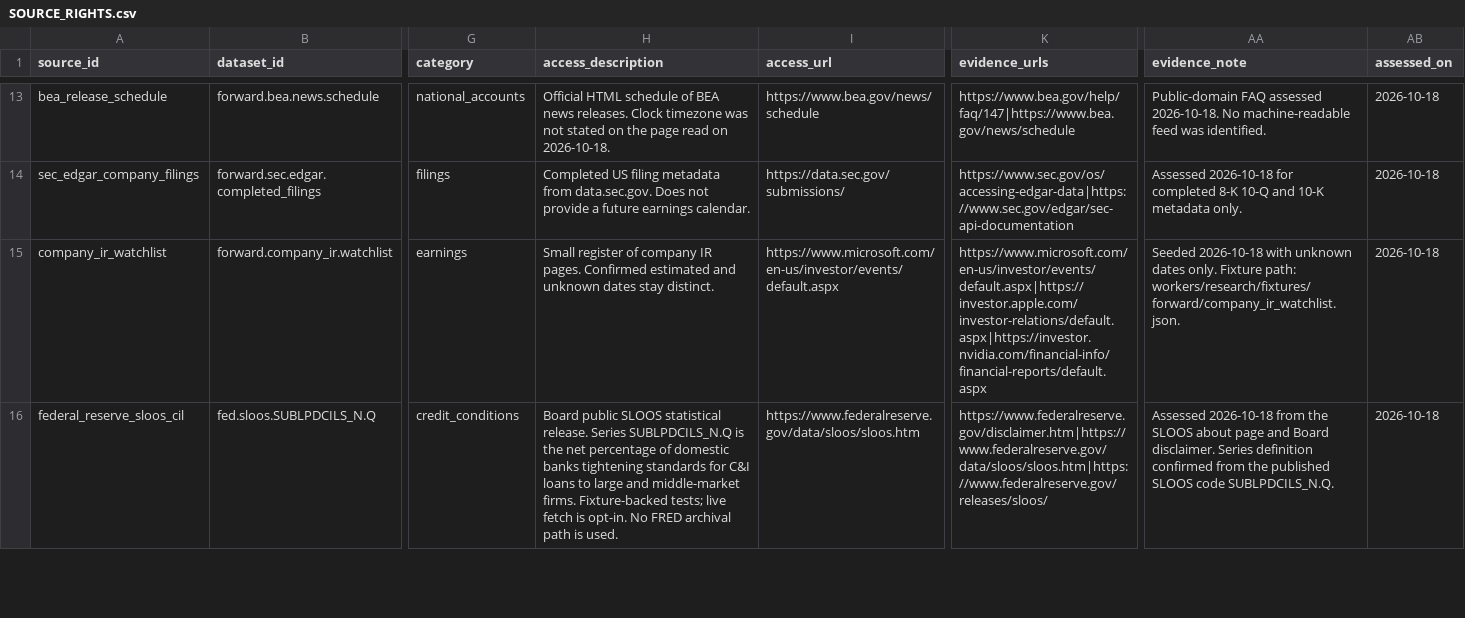
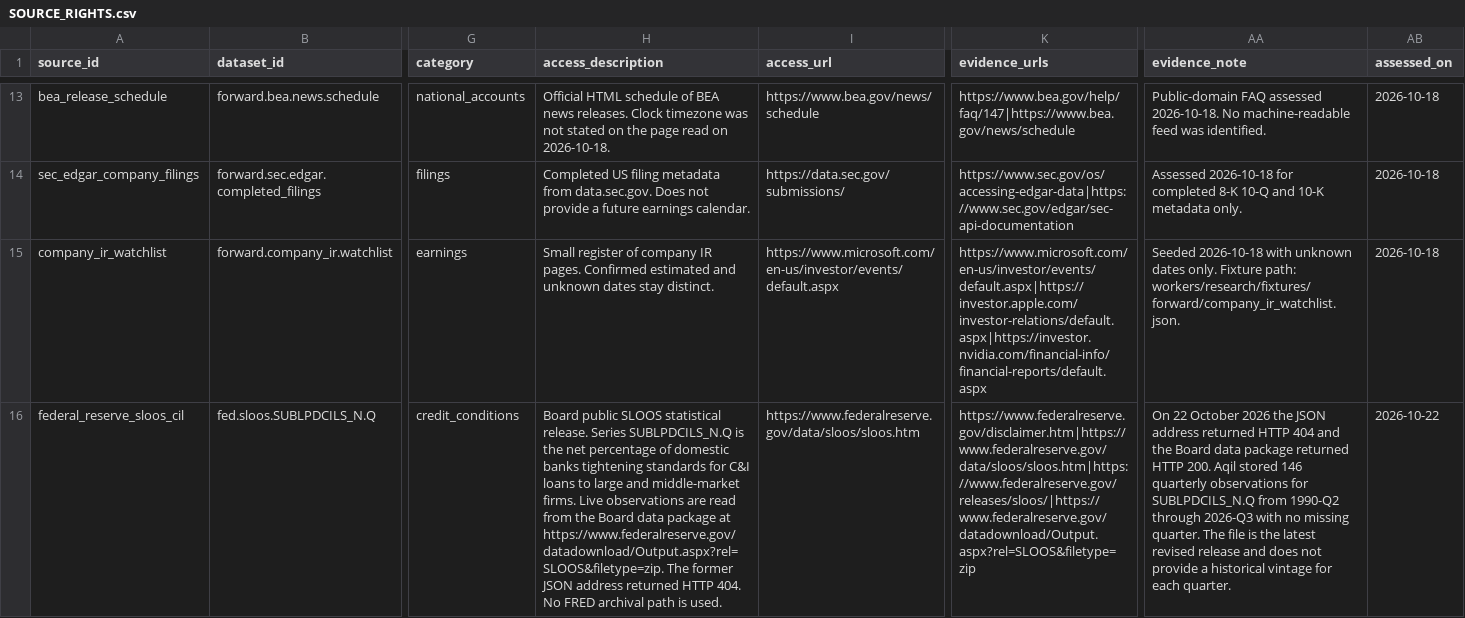
Before and after one commit to samjkitchin-debug/aqil, a CSV file: docs/sources/SOURCE_RIGHTS.csv, drawn as a sheet; only a part is shown, gaps mark what is left out; the diff covers the shown part only; the diff names each change by its address in the sheet, - before the commit and + after, or states it on an @@ line.

Commit message:
Record the first live SLOOS credit-standards reading.

```diff
--- a/docs/sources/SOURCE_RIGHTS.csv
+++ b/docs/sources/SOURCE_RIGHTS.csv
-H16 (access_description): …middle-market firms. Fixture-backed tests; live fetch is opt-in. No FRED…
+H16 (access_description): …middle-market firms. Live observations are read from the Board data package at https://www.federalreserve.gov/datadownload/Output.aspx?rel=SLOOS&filetype=zip. The former JSON address returned HTTP 404. No FRED…
-K16 (evidence_urls): https://www.federalreserve.gov/disclaimer.htm|https://www.federalreserve.gov/data/sloos/sloos.htm|https://www.federalreserve.gov/releases/sloos/
+K16 (evidence_urls): https://www.federalreserve.gov/disclaimer.htm|https://www.federalreserve.gov/data/sloos/sloos.htm|https://www.federalreserve.gov/releases/sloos/|https://www.federalreserve.gov/datadownload/Output.aspx?rel=SLOOS&filetype=zip
-AA16 (evidence_note): Assessed 2026-10-18 from the SLOOS about page and Board disclaimer. Series definition confirmed from the published SLOOS code SUBLPDCILS_N.Q.
+AA16 (evidence_note): On 22 October 2026 the JSON address returned HTTP 404 and the Board data package returned HTTP 200. Aqil stored 146 quarterly observations for SUBLPDCILS_N.Q from 1990-Q2 through 2026-Q3 with no missing quarter. The file is the latest revised release and does not provide a historical vintage for each quarter.
-AB16 (assessed_on): 2026-10-18
+AB16 (assessed_on): 2026-10-22
```
Also changed, not shown: 4 edited cells elsewhere in this file, docs/07_BUILD_BACKLOG.csv, 25 other files.
